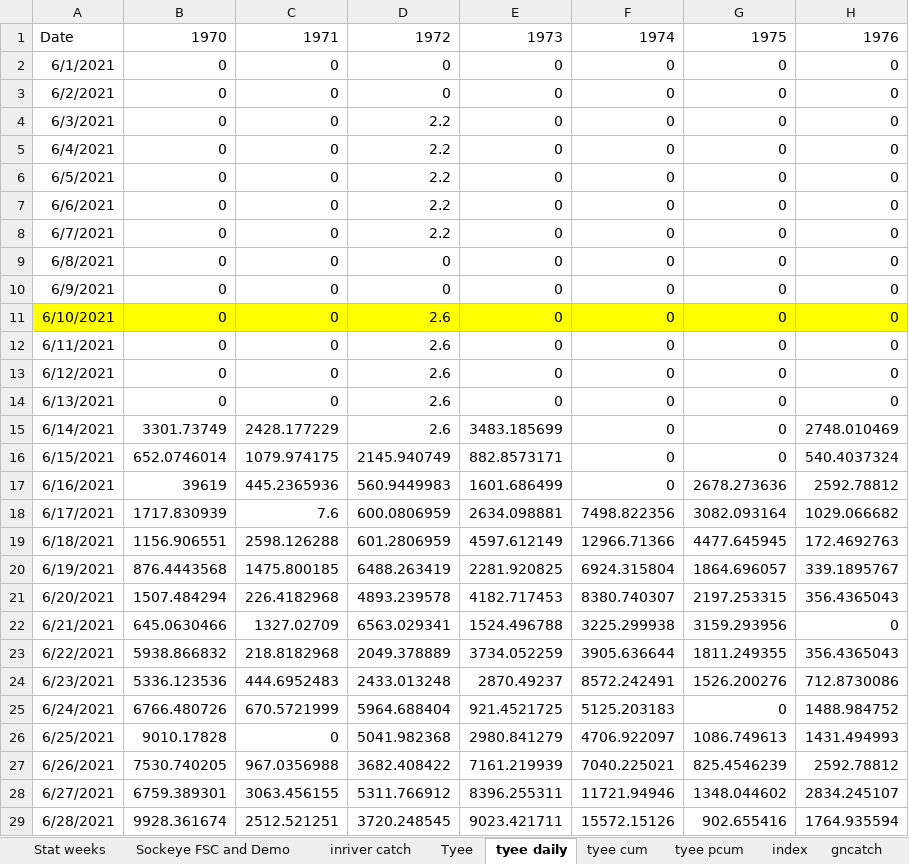
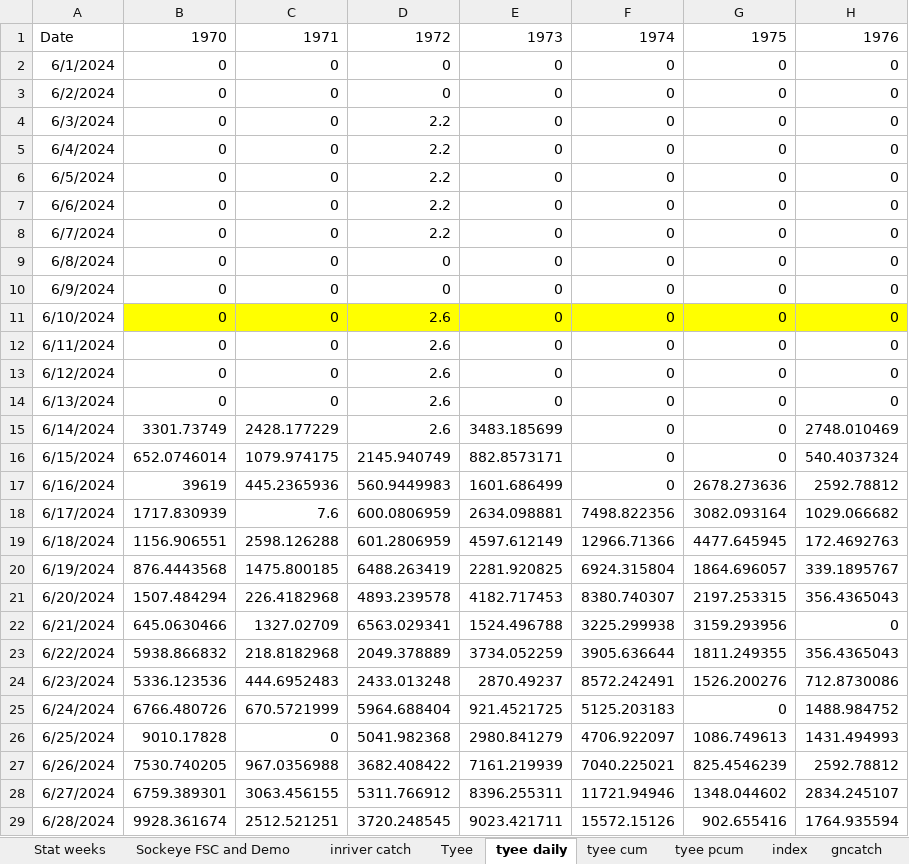
Before and after one commit to Coastland-Research/skeena-salmon-inseason-updates, an Excel workbook: data/tyee and catch and fence in-season updates 2024.xlsx, sheet tyee daily, drawn as a sheet; only a part is shown; values as stored, in another font and other column widths than the file's, no borders; the diff covers the shown part only; the diff names each change by its address in the sheet, - before the commit and + after, or states it on an @@ line.

Commit message:
update tyee inseason updates dates to 2024

```diff
--- a/data/tyee and catch and fence in-season updates 2024.xlsx (sheet tyee daily)
+++ b/data/tyee and catch and fence in-season updates 2024.xlsx (sheet tyee daily)
-A2: 6/1/2021
+A2: 6/1/2024
-A3: 6/2/2021
+A3: 6/2/2024
-A4: 6/3/2021
+A4: 6/3/2024
-A5: 6/4/2021
+A5: 6/4/2024
-A6: 6/5/2021
+A6: 6/5/2024
-A7: 6/6/2021
+A7: 6/6/2024
-A8: 6/7/2021
+A8: 6/7/2024
-A9: 6/8/2021
+A9: 6/8/2024
-A10: 6/9/2021
+A10: 6/9/2024
-A11: 6/10/2021
+A11: 6/10/2024
-A11 fill: #FFFF00
+A11 fill: none
-A12: 6/11/2021
+A12: 6/11/2024
-A13: 6/12/2021
+A13: 6/12/2024
-A14: 6/13/2021
+A14: 6/13/2024
-A15: 6/14/2021
+A15: 6/14/2024
-A16: 6/15/2021
+A16: 6/15/2024
-A17: 6/16/2021
+A17: 6/16/2024
-A18: 6/17/2021
+A18: 6/17/2024
-A19: 6/18/2021
+A19: 6/18/2024
-A20: 6/19/2021
+A20: 6/19/2024
-A21: 6/20/2021
+A21: 6/20/2024
-A22: 6/21/2021
+A22: 6/21/2024
-A23: 6/22/2021
+A23: 6/22/2024
-A24: 6/23/2021
+A24: 6/23/2024
-A25: 6/24/2021
+A25: 6/24/2024
-A26: 6/25/2021
+A26: 6/25/2024
-A27: 6/26/2021
+A27: 6/26/2024
-A28: 6/27/2021
+A28: 6/27/2024
-A29: 6/28/2021
+A29: 6/28/2024
```
Also changed, not shown: 83 edited cells elsewhere in this sheet.
